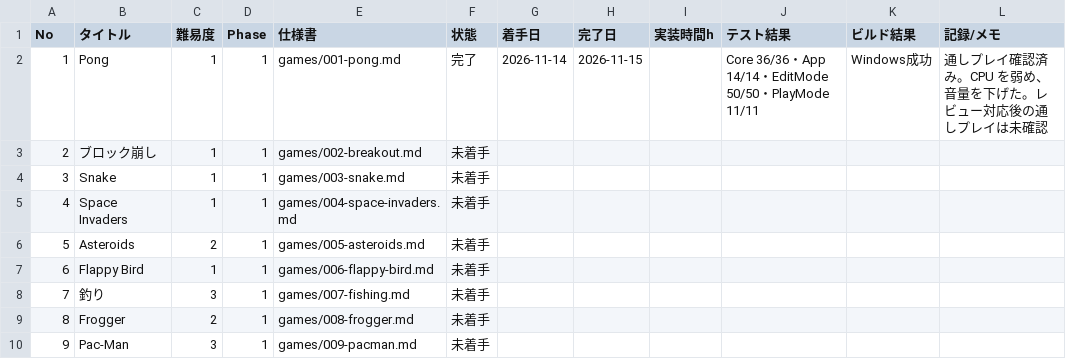
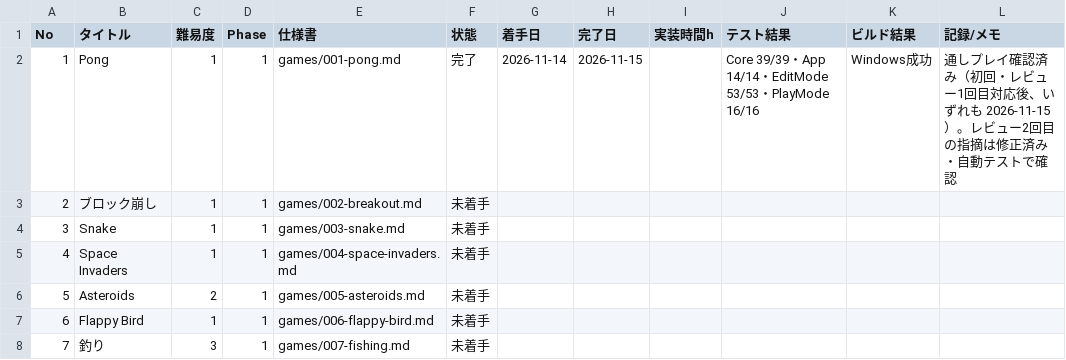
Before and after one commit to srndpty/unity-100games, a CSV file: plan/progress.csv, drawn as a sheet; only a part is shown; the shorter side is filled out with more unchanged rows.

```diff
--- a/plan/progress.csv
+++ b/plan/progress.csv
@@ -1,3 +1,3 @@
 No,タイトル,難易度,Phase,仕様書,状態,着手日,完了日,実装時間h,テスト結果,ビルド結果,記録/メモ
-1,Pong,1,1,games/001-pong.md,完了,2026-11-14,2026-11-15,,Core 36/36・App 14/14・EditMode 50/50・PlayMode 11/11,Windows成功,通しプレイ確認済み。CPU を弱め、音量を下げた。レビュー対応後の通しプレイは未確認
+1,Pong,1,1,games/001-pong.md,完了,2026-11-14,2026-11-15,,Core 39/39・App 14/14・EditMode 53/53・PlayMode 16/16,Windows成功,通しプレイ確認済み（初回・レビュー1回目対応後、いずれも 2026-11-15）。レビュー2回目の指摘は修正済み・自動テストで確認
 2,ブロック崩し,1,1,games/002-breakout.md,未着手,,,,,,
```
Also changed, not shown: 31 other files.
